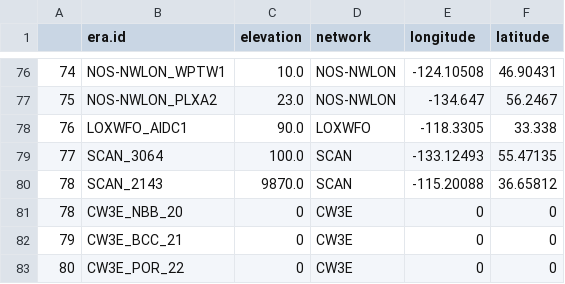
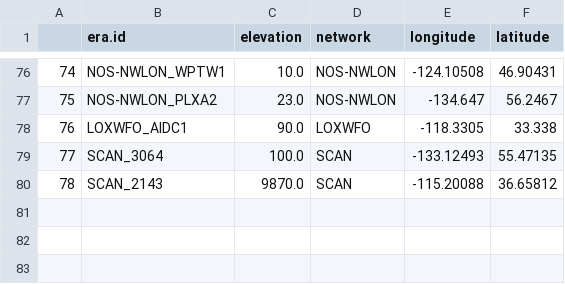
Before and after one commit to Eagle-Rock-Analytics/historical-obs-platform, a CSV file: test_platform/scripts/3_qaqc_data/local_training_station.csv, drawn as a sheet; only a part is shown, gaps mark what is left out; the diff names each change by its address in the sheet, - before the commit and + after, or states it on an @@ line.

Commit message:
Update local_training_station.csv

```diff
--- a/test_platform/scripts/3_qaqc_data/local_training_station.csv
+++ b/test_platform/scripts/3_qaqc_data/local_training_station.csv
-row 81: 78 | CW3E_NBB_20 | 0 | CW3E | 0 | 0
-row 82: 79 | CW3E_BCC_21 | 0 | CW3E | 0 | 0
-row 83: 80 | CW3E_POR_22 | 0 | CW3E | 0 | 0
```
